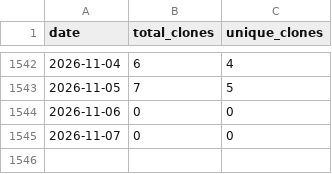
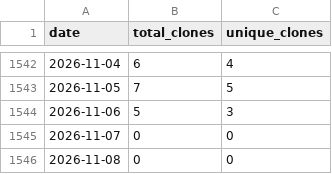
Before and after one commit to wumphlett/COMP-5660, a CSV file: .traffic/clones.csv, drawn as a sheet; only a part is shown, gaps mark what is left out.

Commit message:
Updating repository traffic

```diff
--- a/.traffic/clones.csv
+++ b/.traffic/clones.csv
@@ -1543,3 +1543,4 @@ date,total_clones,unique_clones
 2026-11-05,7,5
-2026-11-06,0,0
+2026-11-06,5,3
 2026-11-07,0,0
+2026-11-08,0,0
```
Also changed, not shown: .traffic/views.csv, 3 other files.
